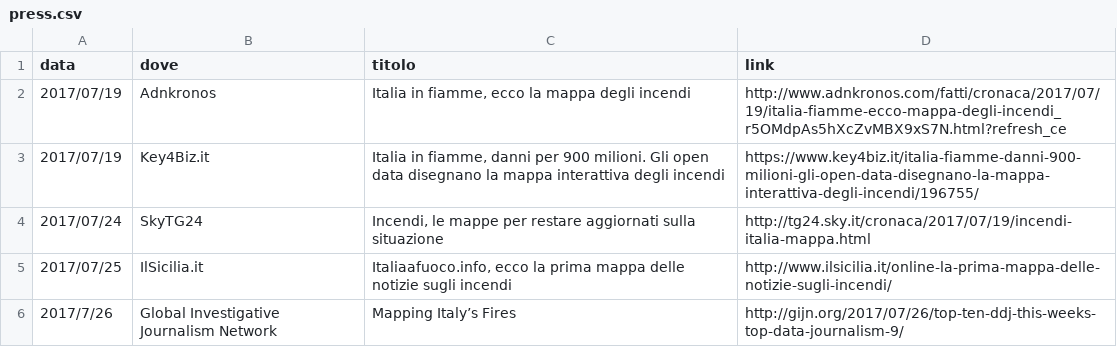
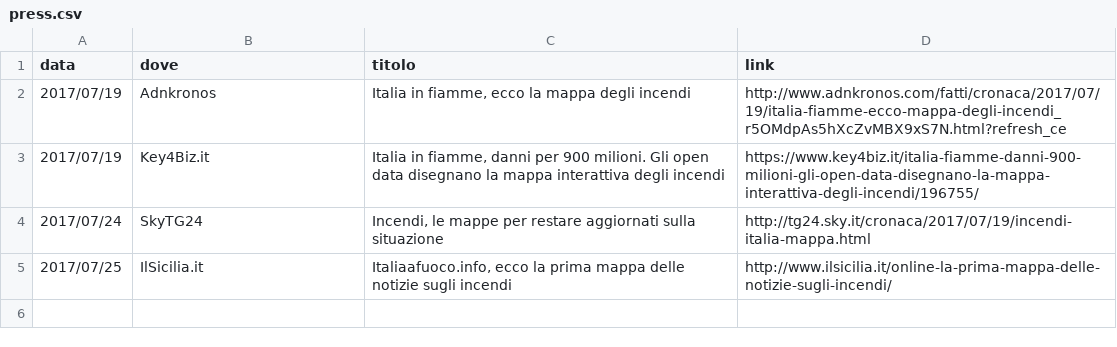
Before and after one commit to emergenzeHack/italiaafuoco, a CSV file: _data/press.csv, drawn as a sheet; the diff names each change by its address in the sheet, - before the commit and + after, or states it on an @@ line.

Commit message:
Revert "Update press.csv"
This reverts commit 3567906f1712ebac7dfc453c0351936b7914792f.

```diff
--- a/_data/press.csv
+++ b/_data/press.csv
-row 6: 2017/7/26 | Global Investigative Journalism Network | Mapping Italy’s Fires | http://gijn.org/2017/07/26/top-ten-ddj-this-weeks-top-data-journalism-9/
```
